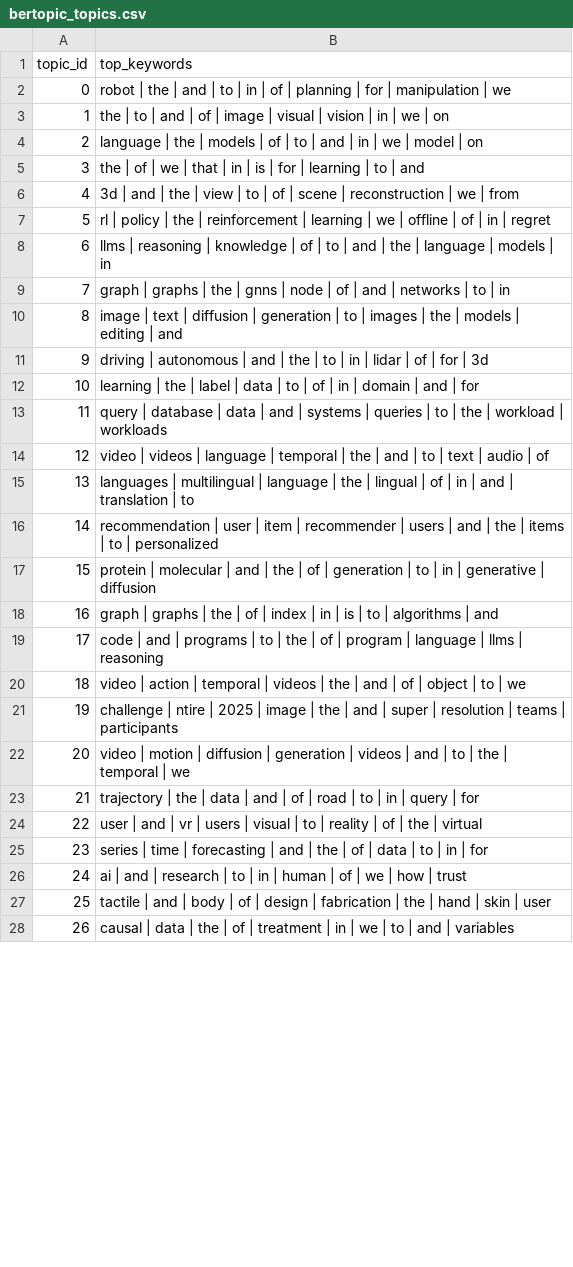
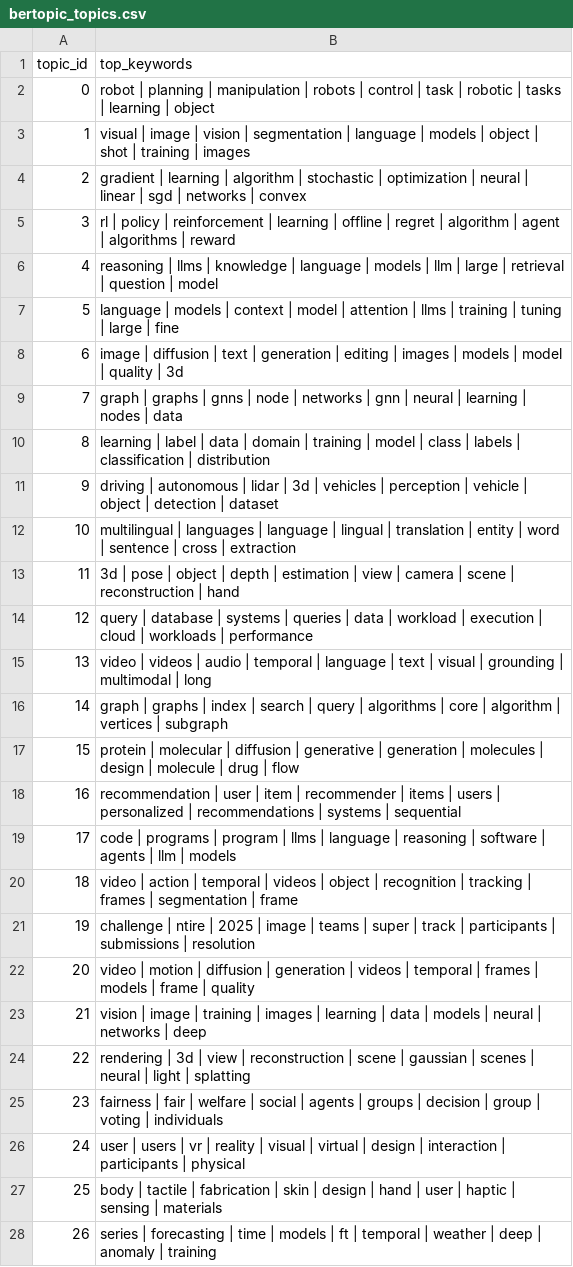
Before and after one commit to DimasBaskara666/researchers_placement, a CSV file: results/topics/bertopic_topics.csv, drawn as a sheet; only a part is shown; the diff covers the shown part only.

Commit message:
refactor(bertopic): refine outlier reduction pipeline and update experiment metrics

```diff
--- a/results/topics/bertopic_topics.csv
+++ b/results/topics/bertopic_topics.csv
@@ -1,28 +1,28 @@
 topic_id,top_keywords
-0,robot | the | and | to | in | of | planning | for | manipulation | we
-1,the | to | and | of | image | visual | vision | in | we | on
-2,language | the | models | of | to | and | in | we | model | on
-3,the | of | we | that | in | is | for | learning | to | and
-4,3d | and | the | view | to | of | scene | reconstruction | we | from
-5,rl | policy | the | reinforcement | learning | we | offline | of | in | regret
-6,llms | reasoning | knowledge | of | to | and | the | language | models | in
-7,graph | graphs | the | gnns | node | of | and | networks | to | in
-8,image | text | diffusion | generation | to | images | the | models | editing | and
-9,driving | autonomous | and | the | to | in | lidar | of | for | 3d
-10,learning | the | label | data | to | of | in | domain | and | for
-11,query | database | data | and | systems | queries | to | the | workload | workloads
-12,video | videos | language | temporal | the | and | to | text | audio | of
-13,languages | multilingual | language | the | lingual | of | in | and | translation | to
-14,recommendation | user | item | recommender | users | and | the | items | to | personalized
-15,protein | molecular | and | the | of | generation | to | in | generative | diffusion
-16,graph | graphs | the | of | index | in | is | to | algorithms | and
-17,code | and | programs | to | the | of | program | language | llms | reasoning
-18,video | action | temporal | videos | the | and | of | object | to | we
-19,challenge | ntire | 2025 | image | the | and | super | resolution | teams | participants
-20,video | motion | diffusion | generation | videos | and | to | the | temporal | we
-21,trajectory | the | data | and | of | road | to | in | query | for
-22,user | and | vr | users | visual | to | reality | of | the | virtual
-23,series | time | forecasting | and | the | of | data | to | in | for
-24,ai | and | research | to | in | human | of | we | how | trust
-25,tactile | and | body | of | design | fabrication | the | hand | skin | user
-26,causal | data | the | of | treatment | in | we | to | and | variables
+0,robot | planning | manipulation | robots | control | task | robotic | tasks | learning | object
+1,visual | image | vision | segmentation | language | models | object | shot | training | images
+2,gradient | learning | algorithm | stochastic | optimization | neural | linear | sgd | networks | convex
+3,rl | policy | reinforcement | learning | offline | regret | algorithm | agent | algorithms | reward
+4,reasoning | llms | knowledge | language | models | llm | large | retrieval | question | model
+5,language | models | context | model | attention | llms | training | tuning | large | fine
+6,image | diffusion | text | generation | editing | images | models | model | quality | 3d
+7,graph | graphs | gnns | node | networks | gnn | neural | learning | nodes | data
+8,learning | label | data | domain | training | model | class | labels | classification | distribution
+9,driving | autonomous | lidar | 3d | vehicles | perception | vehicle | object | detection | dataset
+10,multilingual | languages | language | lingual | translation | entity | word | sentence | cross | extraction
+11,3d | pose | object | depth | estimation | view | camera | scene | reconstruction | hand
+12,query | database | systems | queries | data | workload | execution | cloud | workloads | performance
+13,video | videos | audio | temporal | language | text | visual | grounding | multimodal | long
+14,graph | graphs | index | search | query | algorithms | core | algorithm | vertices | subgraph
+15,protein | molecular | diffusion | generative | generation | molecules | design | molecule | drug | flow
+16,recommendation | user | item | recommender | items | users | personalized | recommendations | systems | sequential
+17,code | programs | program | llms | language | reasoning | software | agents | llm | models
+18,video | action | temporal | videos | object | recognition | tracking | frames | segmentation | frame
+19,challenge | ntire | 2025 | image | teams | super | track | participants | submissions | resolution
+20,video | motion | diffusion | generation | videos | temporal | frames | models | frame | quality
+21,vision | image | training | images | learning | data | models | neural | networks | deep
+22,rendering | 3d | view | reconstruction | scene | gaussian | scenes | neural | light | splatting
+23,fairness | fair | welfare | social | agents | groups | decision | group | voting | individuals
+24,user | users | vr | reality | visual | virtual | design | interaction | participants | physical
+25,body | tactile | fabrication | skin | design | hand | user | haptic | sensing | materials
+26,series | forecasting | time | models | ft | temporal | weather | deep | anomaly | training
```
Also changed, not shown: 5 added rows and 11 edited cells elsewhere in this file, results/metrics.csv, results/parameter_selection/bertopic_search.csv, 25 other files.
